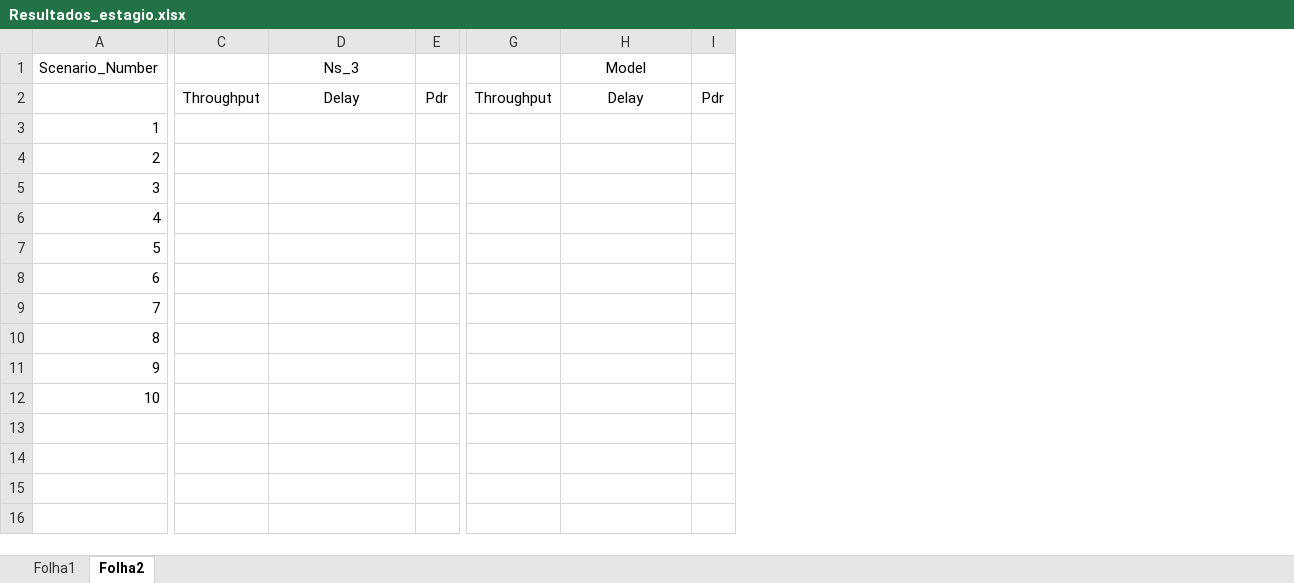
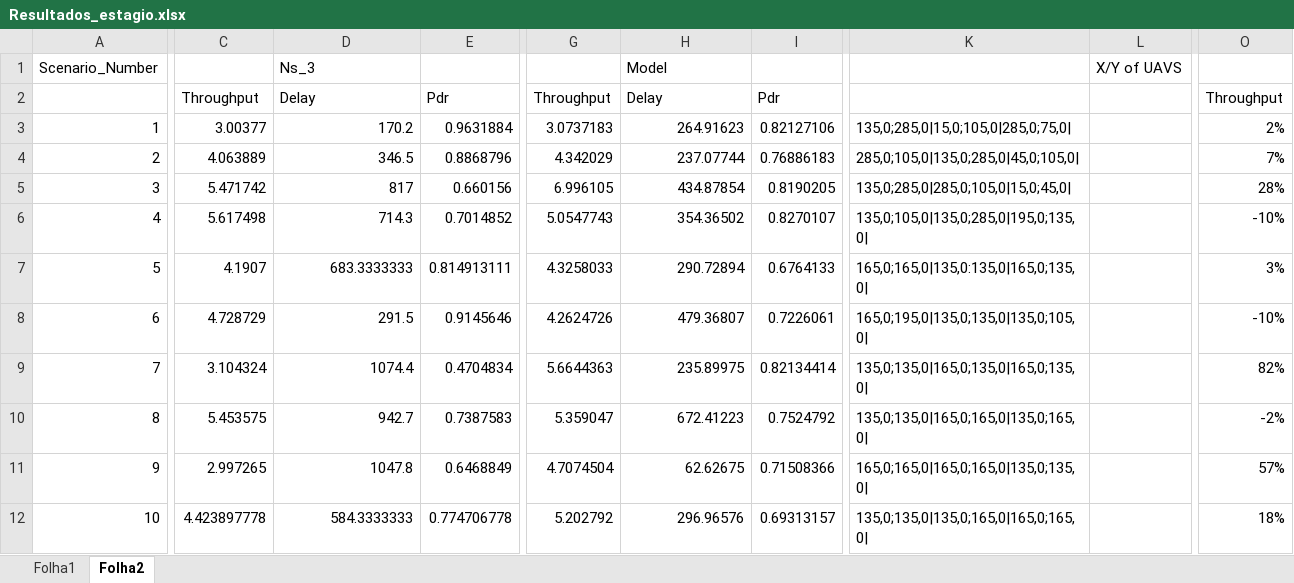
Before and after one commit to Peteraya/inesctec-flying-networks, an Excel workbook: DataSet/Resultados_estagio.xlsx, sheet Folha2, drawn as a sheet; only a part is shown, gaps mark what is left out; values as stored, in another font and other column widths than the file's, no borders; removed rows and columns are numbered as before the commit, all else as after; the diff covers the shown part only; the diff names each change by its address in the sheet, - before the commit and + after, or states it on an @@ line.

Commit message:
More results added to pdf

```diff
--- a/DataSet/Resultados_estagio.xlsx (sheet Folha2)
+++ b/DataSet/Resultados_estagio.xlsx (sheet Folha2)
-column C, row 2: Throughput
+column C, rows 2-12: Throughput | 3.00377 | 4.063889 | 5.471742 | 5.617498 | 4.1907 | 4.728729 | 3.104324 | 5.453575 | 2.997265 | 4.423897778
-column E, row 2: Pdr
+column E, rows 2-12: Pdr | 0.9631884 | 0.8868796 | 0.660156 | 0.7014852 | 0.814913111 | 0.9145646 | 0.4704834 | 0.7387583 | 0.6468849 | 0.774706778
-column G, row 2: Throughput
+column G, rows 2-12: Throughput | 3.0737183 | 4.342029 | 6.996105 | 5.0547743 | 4.3258033 | 4.2624726 | 5.6644363 | 5.359047 | 4.7074504 | 5.202792
-column I, row 2: Pdr
+column I, rows 2-12: Pdr | 0.82127106 | 0.76886183 | 0.8190205 | 0.8270107 | 0.6764133 | 0.7226061 | 0.82134414 | 0.7524792 | 0.71508366 | 0.69313157
+column K, rows 3-12: 135,0;285,0|15,0;105,0|285,0;75,0| | 285,0;105,0|135,0;285,0|45,0;105,0| | 135,0;285,0|285,0;105,0|15,0;45,0| | 135,0;105,0|135,0;285,0|195,0;135,0| | 165,0;165,0|135,0:135,0|165,0;135,0| | 165,0;195,0|135,0;135,0|135,0;105,0| | 135,0;135,0|165,0;135,0|165,0;135,0| | 135,0;135,0|165,0;165,0|135,0;165,0| | 165,0;165,0|165,0;165,0|135,0;135,0| | 135,0;135,0|135,0;165,0|165,0;165,0|
+column L, row 1: X/Y of UAVS
+column O, rows 2-12: Throughput | 2% | 7% | 28% | -10% | 3% | -10% | 82% | -2% | 57% | 18%
-D1:D2 alignment: center
+D1:D2 alignment: left
-H1:H2 alignment: center
+H1:H2 alignment: left
-D3: (empty)
+D3: 170.2
-H3: (empty)
+H3: 264.91623
-D4: (empty)
+D4: 346.5
-H4: (empty)
+H4: 237.07744
-D5: (empty)
+D5: 817
-H5: (empty)
+H5: 434.87854
-D6: (empty)
+D6: 714.3
-H6: (empty)
+H6: 354.36502
-D7: (empty)
+D7: 683.3333333
-H7: (empty)
+H7: 290.72894
-D8: (empty)
+D8: 291.5
-H8: (empty)
+H8: 479.36807
-D9: (empty)
+D9: 1074.4
-H9: (empty)
+H9: 235.89975
-D10: (empty)
+D10: 942.7
-H10: (empty)
+H10: 672.41223
-D11: (empty)
+D11: 1047.8
-H11: (empty)
+H11: 62.62675
-D12: (empty)
+D12: 584.3333333
-H12: (empty)
+H12: 296.96576
```
Also changed, not shown: 5 added columns elsewhere in this sheet.
